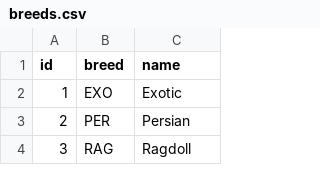
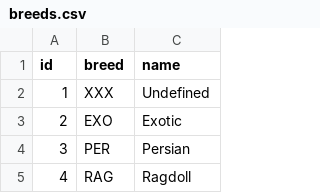
Before and after one commit to iairu/findacat, a CSV file: breeds.csv, drawn as a sheet; only a part is shown; addresses are those after the commit; the diff names each change by its address in the sheet, - before the commit and + after, or states it on an @@ line.

Commit message:
breed test mating update

```diff
--- a/breeds.csv
+++ b/breeds.csv
+row 2: 1 | XXX | Undefined
@@ column A (id) renumbered from row 3 down @@
```
Also changed, not shown: 12 other files.
